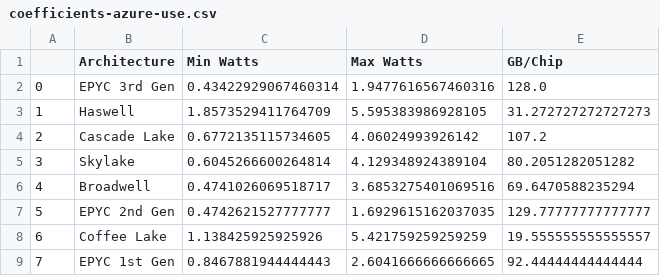
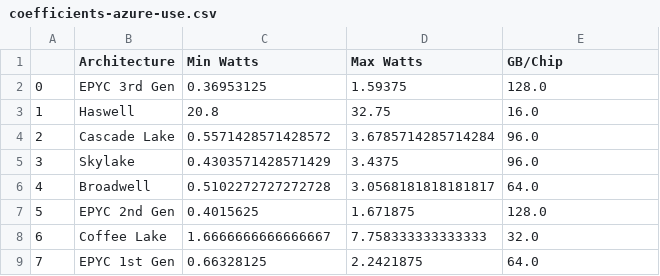
Before and after one commit to cloud-carbon-footprint/cloud-carbon-coefficients, a CSV file: output/coefficients-azure-use.csv, drawn as a sheet.

```diff
--- a/output/coefficients-azure-use.csv
+++ b/output/coefficients-azure-use.csv
@@ -1,9 +1,9 @@
 ,Architecture,Min Watts,Max Watts,GB/Chip
-0,EPYC 3rd Gen,0.43422929067460314,1.9477616567460316,128.0
-1,Haswell,1.8573529411764709,5.595383986928105,31.272727272727273
-2,Cascade Lake,0.6772135115734605,4.06024993926142,107.2
-3,Skylake,0.6045266600264814,4.129348924389104,80.2051282051282
-4,Broadwell,0.4741026069518717,3.6853275401069516,69.6470588235294
-5,EPYC 2nd Gen,0.4742621527777777,1.6929615162037035,129.77777777777777
-6,Coffee Lake,1.138425925925926,5.421759259259259,19.555555555555557
-7,EPYC 1st Gen,0.8467881944444443,2.6041666666666665,92.44444444444444
+0,EPYC 3rd Gen,0.36953125,1.59375,128.0
+1,Haswell,20.8,32.75,16.0
+2,Cascade Lake,0.5571428571428572,3.6785714285714284,96.0
+3,Skylake,0.4303571428571429,3.4375,96.0
+4,Broadwell,0.5102272727272728,3.0568181818181817,64.0
+5,EPYC 2nd Gen,0.4015625,1.671875,128.0
+6,Coffee Lake,1.6666666666666667,7.758333333333333,32.0
+7,EPYC 1st Gen,0.66328125,2.2421875,64.0
```
Also changed, not shown: output/coefficients-aws-use.csv, output/coefficients-gcp-use.csv, 2 other files.
